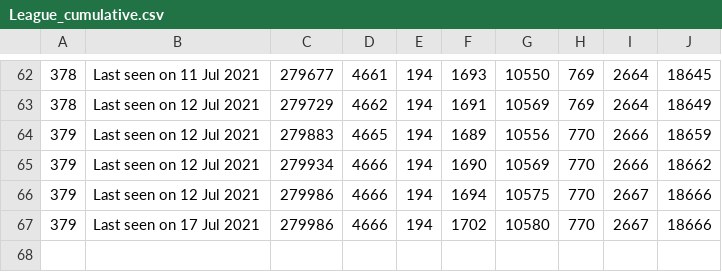
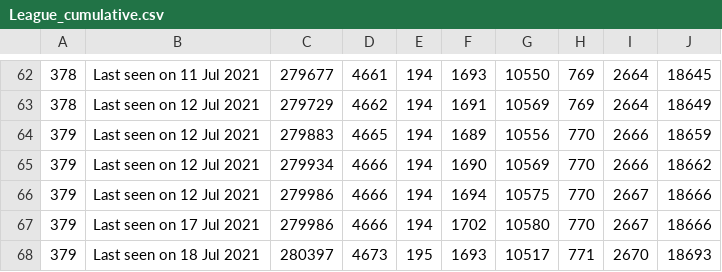
Before and after one commit to huyvuong/scrape-automation, a CSV file: League_cumulative.csv, drawn as a sheet; only a part is shown, gaps mark what is left out.

```diff
--- a/League_cumulative.csv
+++ b/League_cumulative.csv
@@ -67 +67,2 @@
 379,Last seen on 17 Jul 2021,279986,4666,194,1702,10580,770,2667,18666
+379,Last seen on 18 Jul 2021,280397,4673,195,1693,10517,771,2670,18693
```
Also changed, not shown: 1 other file.
